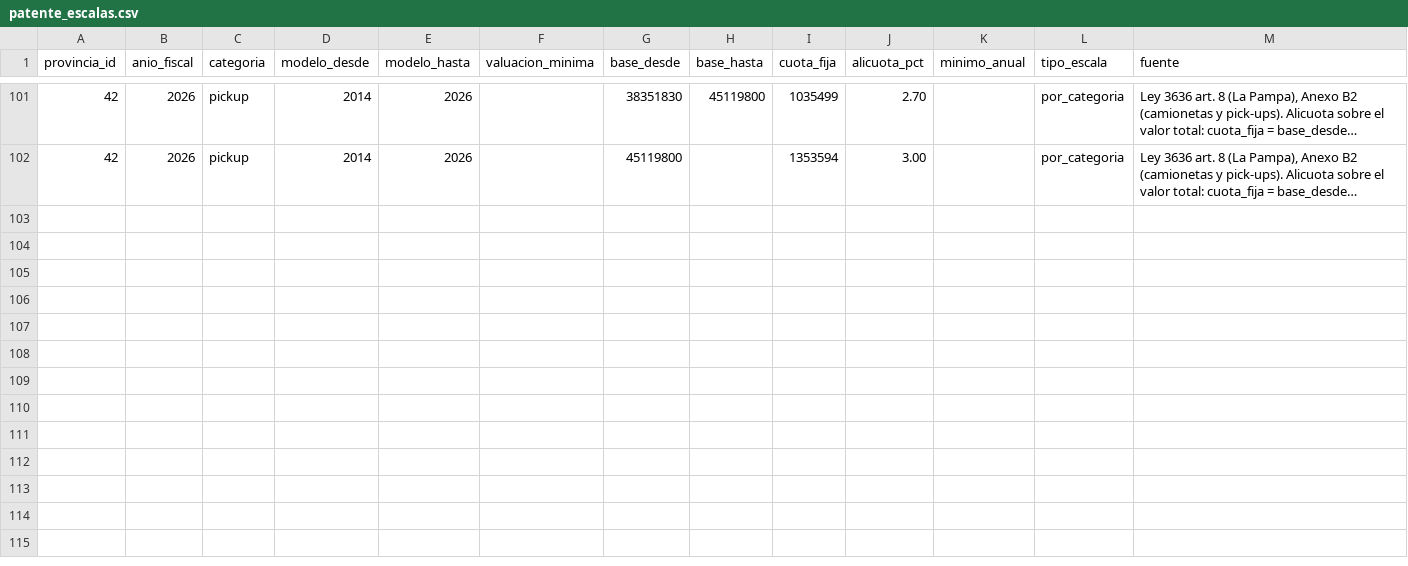
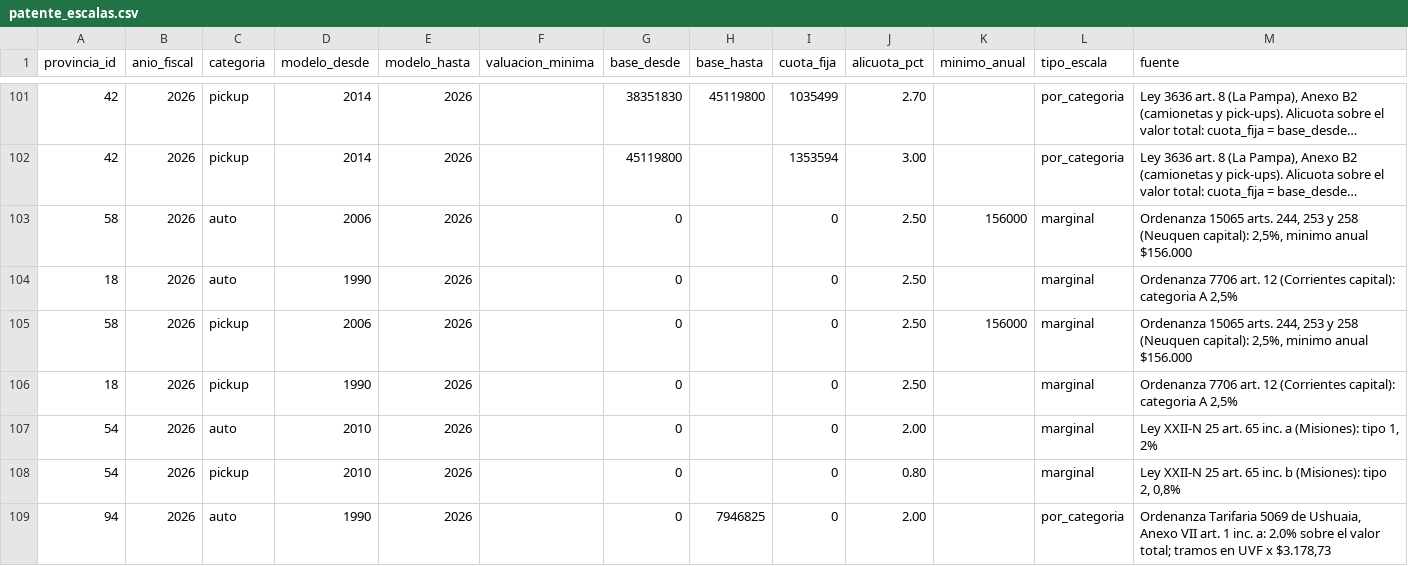
Before and after one commit to RodrigoSchmitz1/autos-ar, a CSV file: transform/seeds/patente_escalas.csv, drawn as a sheet; only a part is shown, gaps mark what is left out; long unchanged cells end in …; the diff covers the shown part only; the diff names each change by its address in the sheet, - before the commit and + after, or states it on an @@ line.

```diff
--- a/transform/seeds/patente_escalas.csv
+++ b/transform/seeds/patente_escalas.csv
+row 103: 58 | 2026 | auto | 2006 | 2026 |  | 0 |  | 0 | 2.50 | 156000 | marginal | Ordenanza 15065 arts. 244, 253 y 258 (Neuquen capital): 2,5%, minimo anual $156.000
+row 104: 18 | 2026 | auto | 1990 | 2026 |  | 0 |  | 0 | 2.50 |  | marginal | Ordenanza 7706 art. 12 (Corrientes capital): categoria A 2,5%
+row 105: 58 | 2026 | pickup | 2006 | 2026 |  | 0 |  | 0 | 2.50 | 156000 | marginal | Ordenanza 15065 arts. 244, 253 y 258 (Neuquen capital): 2,5%, minimo anual $156.000
+row 106: 18 | 2026 | pickup | 1990 | 2026 |  | 0 |  | 0 | 2.50 |  | marginal | Ordenanza 7706 art. 12 (Corrientes capital): categoria A 2,5%
+row 107: 54 | 2026 | auto | 2010 | 2026 |  | 0 |  | 0 | 2.00 |  | marginal | Ley XXII-N 25 art. 65 inc. a (Misiones): tipo 1, 2%
+row 108: 54 | 2026 | pickup | 2010 | 2026 |  | 0 |  | 0 | 0.80 |  | marginal | Ley XXII-N 25 art. 65 inc. b (Misiones): tipo 2, 0,8%
+row 109: 94 | 2026 | auto | 1990 | 2026 |  | 0 | 7946825 | 0 | 2.00 |  | por_categoria | Ordenanza Tarifaria 5069 de Ushuaia, Anexo VII art. 1 inc. a: 2.0% sobre el valor total; tramos en UVF x $3.178,73
```
Also changed, not shown: 7 added rows elsewhere in this file, transform/seeds/patente_reglas.csv, 2 other files.
